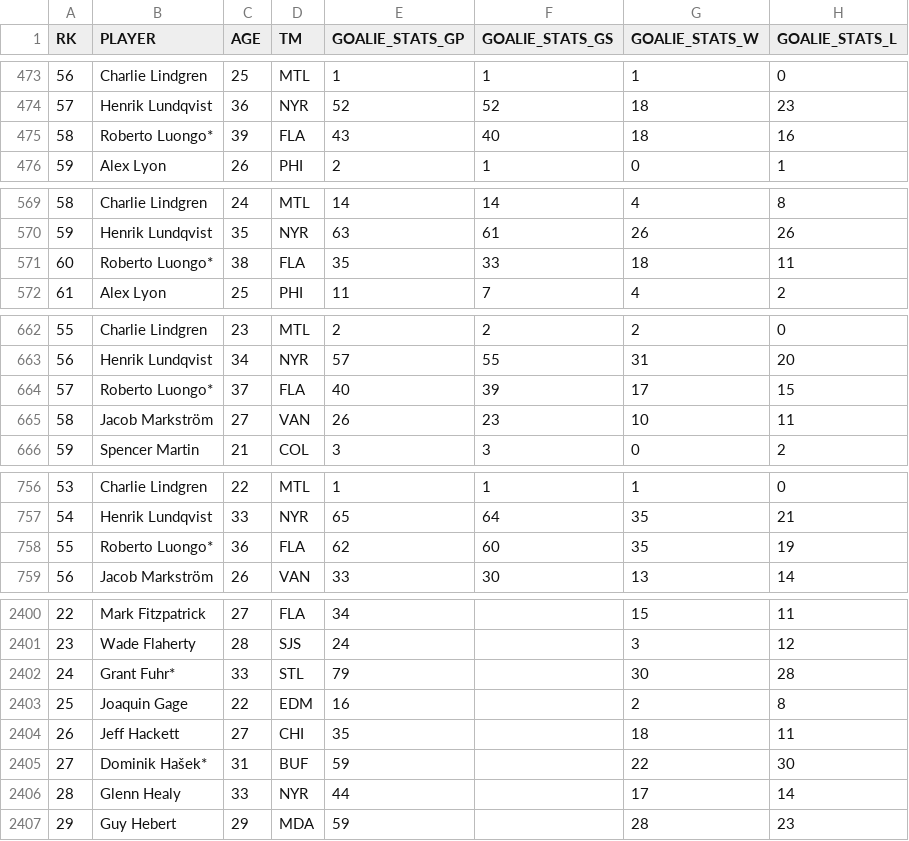
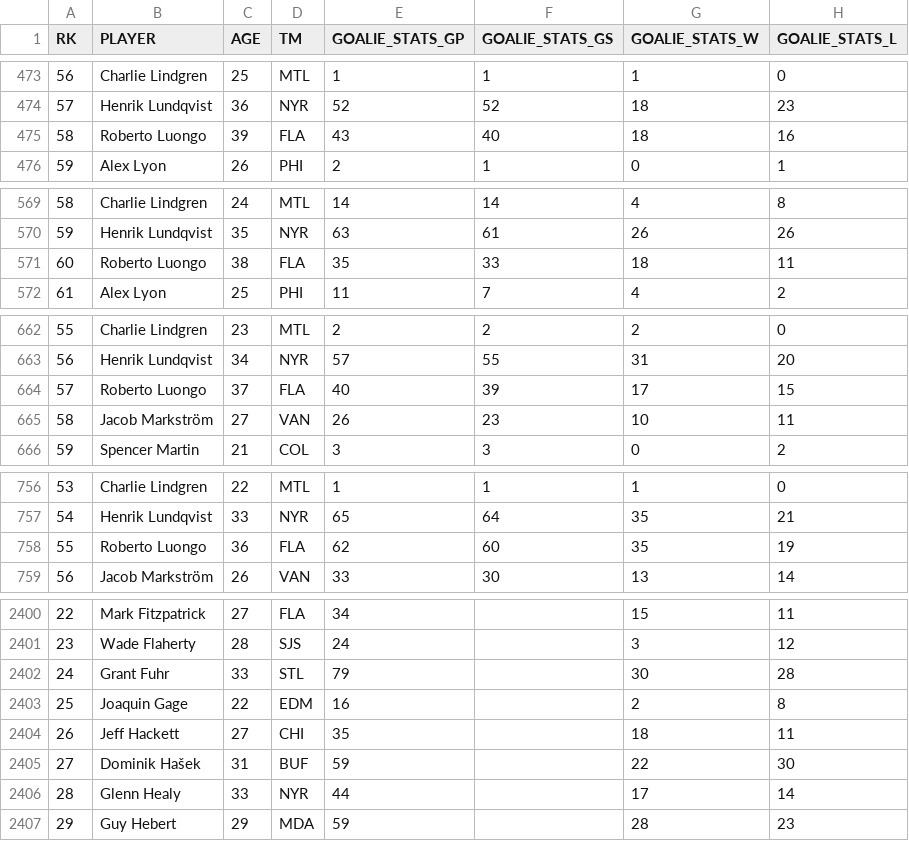
Before and after one commit to hinayatali9/MIE368_PROJECT, a CSV file: player_proj/goalies_1996_2023.csv, drawn as a sheet; only a part is shown, gaps mark what is left out; the diff covers the shown part only; the diff names each change by its address in the sheet, - before the commit and + after, or states it on an @@ line.

```diff
--- a/player_proj/goalies_1996_2023.csv
+++ b/player_proj/goalies_1996_2023.csv
-B475 (PLAYER): Roberto Luongo*
+B475 (PLAYER): Roberto Luongo
-B571 (PLAYER): Roberto Luongo*
+B571 (PLAYER): Roberto Luongo
-B664 (PLAYER): Roberto Luongo*
+B664 (PLAYER): Roberto Luongo
-B758 (PLAYER): Roberto Luongo*
+B758 (PLAYER): Roberto Luongo
-B2402 (PLAYER): Grant Fuhr*
+B2402 (PLAYER): Grant Fuhr
-B2405 (PLAYER): Dominik Hašek*
+B2405 (PLAYER): Dominik Hašek
```
Also changed, not shown: 67 edited cells elsewhere in this file, 7 other files.
